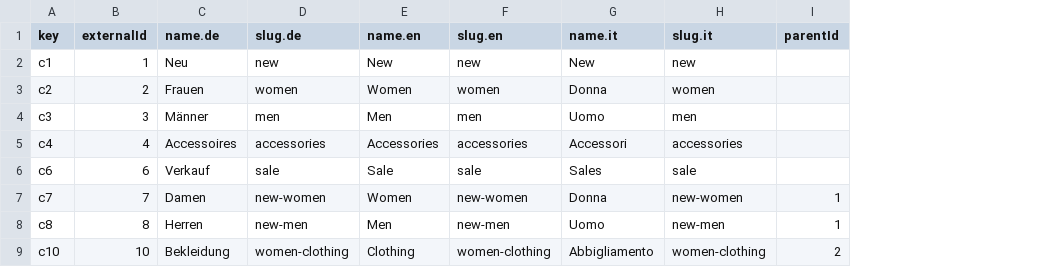
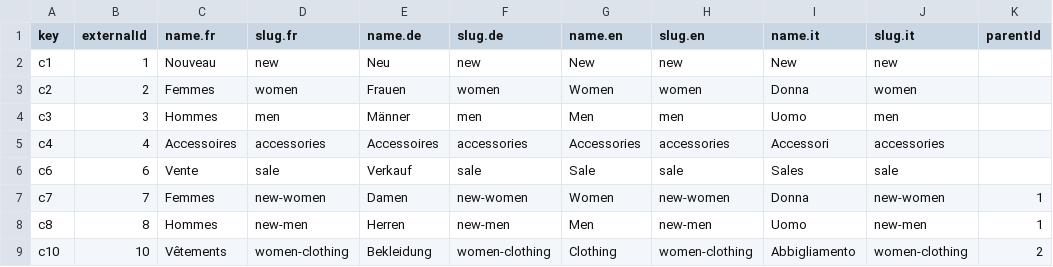
Before and after one commit to commercetools/commercetools-sunrise-data, a CSV file: data/categories.csv, drawn as a sheet; only a part is shown; the diff names each change by its address in the sheet, - before the commit and + after, or states it on an @@ line.

```diff
--- a/data/categories.csv
+++ b/data/categories.csv
+column C (name.fr), rows 2-9: Nouveau | Femmes | Hommes | Accessoires | Vente | Femmes | Hommes | Vêtements
+column D (slug.fr), rows 2-9: new | women | men | accessories | sale | new-women | new-men | women-clothing
```
Also changed, not shown: data/products-ci.csv, 13 other files.
